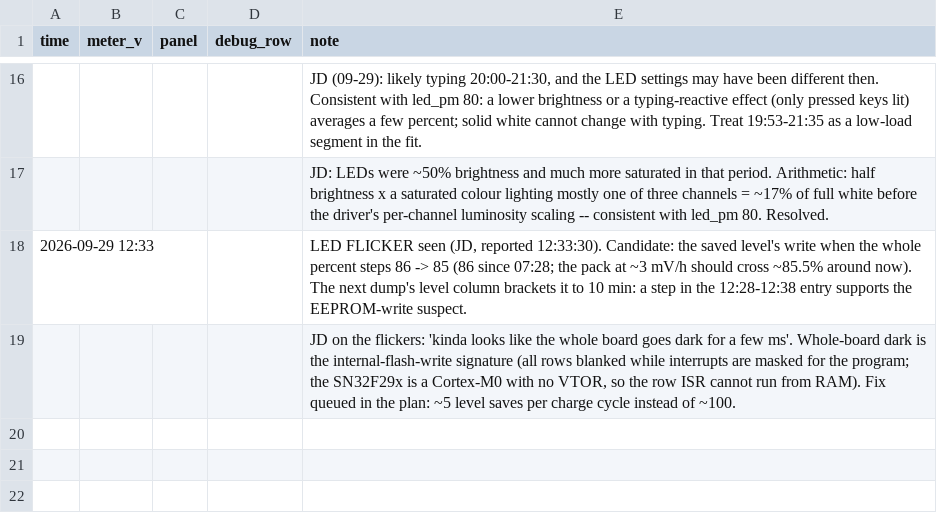
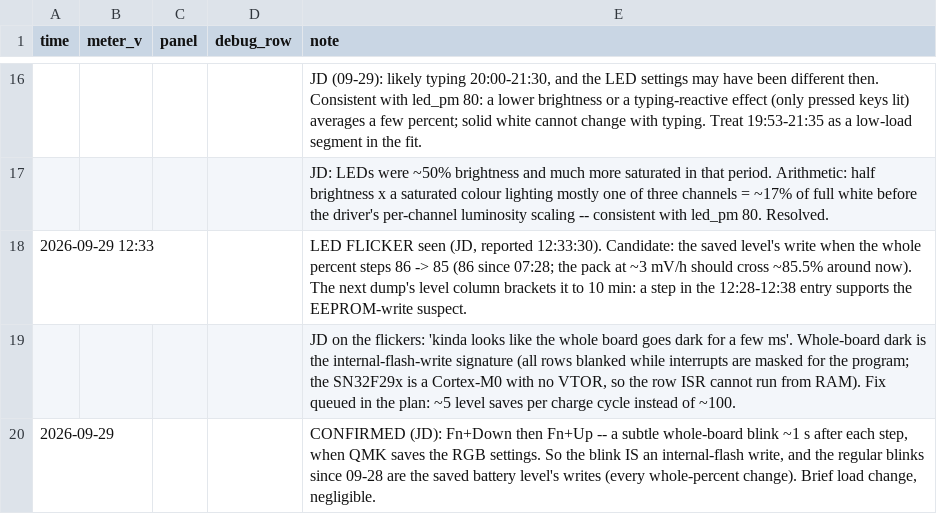
Before and after one commit to jdlien/ak820-pro, a CSV file: history/battery-2026-09-28-drain/readings.csv, drawn as a sheet; only a part is shown, gaps mark what is left out.

Commit message:
history: the flash-write blink confirmed on a brightness step

```diff
--- a/history/battery-2026-09-28-drain/readings.csv
+++ b/history/battery-2026-09-28-drain/readings.csv
@@ -19 +19,2 @@ time,meter_v,panel,debug_row,note
 ,,,,"JD on the flickers: 'kinda looks like the whole board goes dark for a few ms'. Whole-board dark is the internal-flash-write signature (all rows blanked while interrupts are masked for the program; the SN32F29x is a Cortex-M0 with no VTOR, so the row ISR cannot run from RAM). Fix queued in the plan: ~5 level saves per charge cycle instead of ~100."
+2026-09-29,,,,"CONFIRMED (JD): Fn+Down then Fn+Up -- a subtle whole-board blink ~1 s after each step, when QMK saves the RGB settings. So the blink IS an internal-flash write, and the regular blinks since 09-28 are the saved battery level's writes (every whole-percent change). Brief load change, negligible."
```
